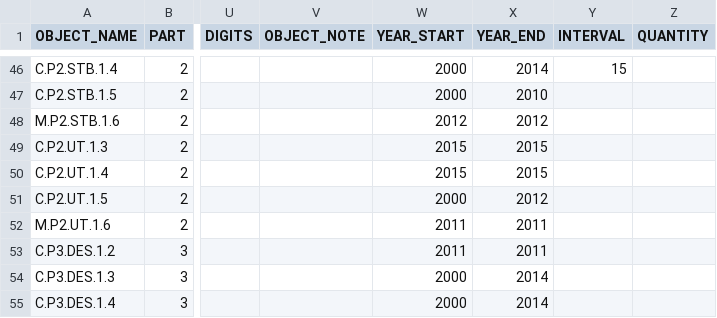
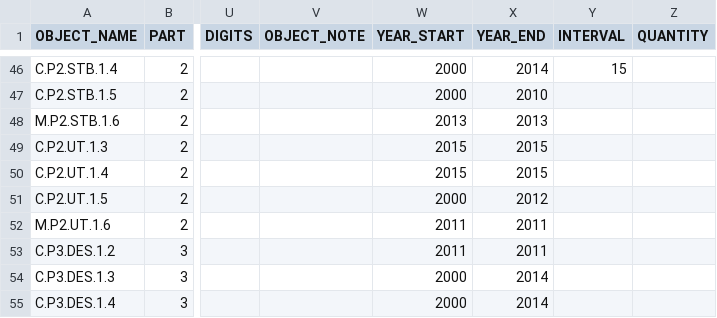
Before and after one commit to muuankarski/GSPB15, a CSV file: dissemination/DisseminationGPock2.csv, drawn as a sheet; only a part is shown, gaps mark what is left out; the diff names each change by its address in the sheet, - before the commit and + after, or states it on an @@ line.

```diff
--- a/dissemination/DisseminationGPock2.csv
+++ b/dissemination/DisseminationGPock2.csv
-W48 (YEAR_START): 2012
+W48 (YEAR_START): 2013
-X48 (YEAR_END): 2012
+X48 (YEAR_END): 2013
```
Also changed, not shown: dissemination/country_profile_indicators.csv, 2 other files.
